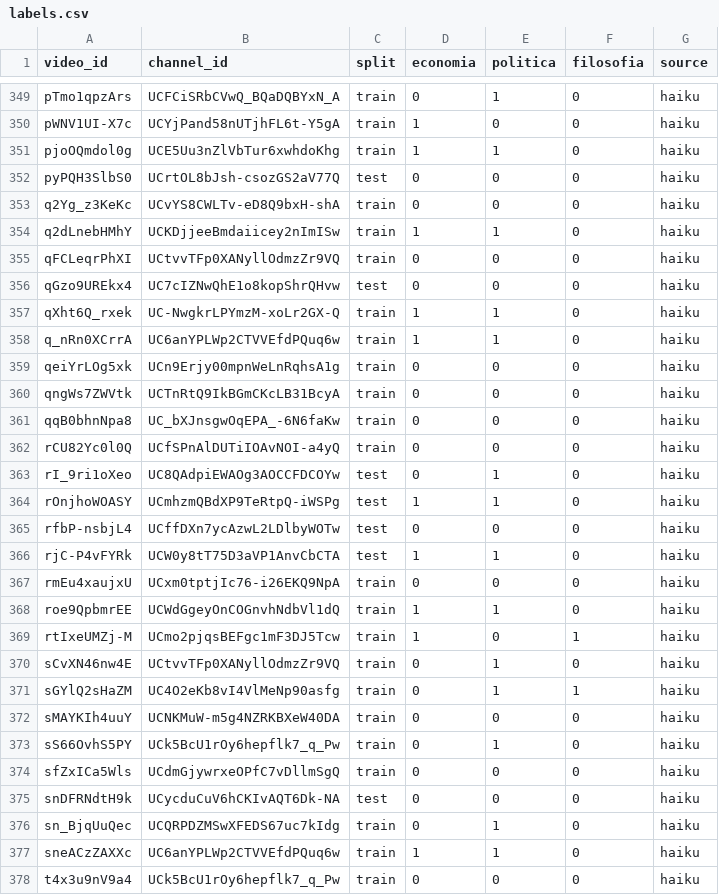
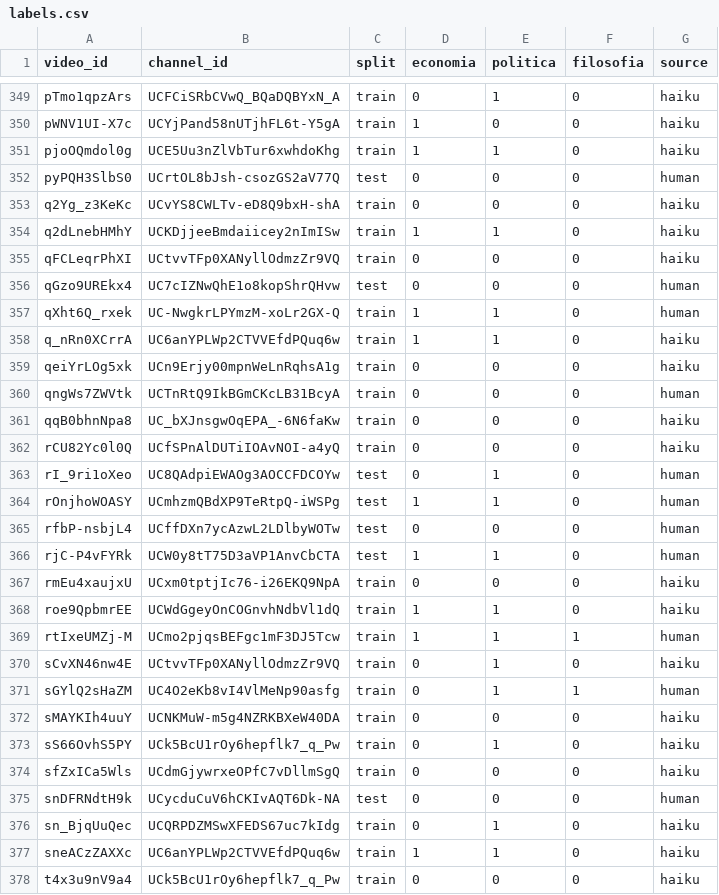
Before and after one commit to luanpbrasil/lastro, a CSV file: data/classifier/labels.csv, drawn as a sheet; only a part is shown, gaps mark what is left out; the diff covers the shown part only.

```diff
--- a/data/classifier/labels.csv
+++ b/data/classifier/labels.csv
@@ -351,3 +351,3 @@ pWNV1UI-X7c,UCYjPand58nUTjhFL6t-Y5gA,train,1,0,0,haiku
 pjoOQmdol0g,UCE5Uu3nZlVbTur6xwhdoKhg,train,1,1,0,haiku
-pyPQH3SlbS0,UCrtOL8bJsh-csozGS2aV77Q,test,0,0,0,haiku
+pyPQH3SlbS0,UCrtOL8bJsh-csozGS2aV77Q,test,0,0,0,human
 q2Yg_z3KeKc,UCvYS8CWLTv-eD8Q9bxH-shA,train,0,0,0,haiku
@@ -355,18 +355,18 @@ q2dLnebHMhY,UCKDjjeeBmdaiicey2nImISw,train,1,1,0,haiku
 qFCLeqrPhXI,UCtvvTFp0XANyllOdmzZr9VQ,train,0,0,0,haiku
-qGzo9UREkx4,UC7cIZNwQhE1o8kopShrQHvw,test,0,0,0,haiku
-qXht6Q_rxek,UC-NwgkrLPYmzM-xoLr2GX-Q,train,1,1,0,haiku
+qGzo9UREkx4,UC7cIZNwQhE1o8kopShrQHvw,test,0,0,0,human
+qXht6Q_rxek,UC-NwgkrLPYmzM-xoLr2GX-Q,train,1,1,0,human
 q_nRn0XCrrA,UC6anYPLWp2CTVVEfdPQuq6w,train,1,1,0,haiku
 qeiYrLOg5xk,UCn9Erjy00mpnWeLnRqhsA1g,train,0,0,0,haiku
-qngWs7ZWVtk,UCTnRtQ9IkBGmCKcLB31BcyA,train,0,0,0,haiku
+qngWs7ZWVtk,UCTnRtQ9IkBGmCKcLB31BcyA,train,0,0,0,human
 qqB0bhnNpa8,UC_bXJnsgwOqEPA_-6N6faKw,train,0,0,0,haiku
 rCU82Yc0l0Q,UCfSPnAlDUTiIOAvNOI-a4yQ,train,0,0,0,haiku
-rI_9ri1oXeo,UC8QAdpiEWAOg3AOCCFDCOYw,test,0,1,0,haiku
-rOnjhoWOASY,UCmhzmQBdXP9TeRtpQ-iWSPg,test,1,1,0,haiku
-rfbP-nsbjL4,UCffDXn7ycAzwL2LDlbyWOTw,test,0,0,0,haiku
-rjC-P4vFYRk,UCW0y8tT75D3aVP1AnvCbCTA,test,1,1,0,haiku
+rI_9ri1oXeo,UC8QAdpiEWAOg3AOCCFDCOYw,test,0,1,0,human
+rOnjhoWOASY,UCmhzmQBdXP9TeRtpQ-iWSPg,test,1,1,0,human
+rfbP-nsbjL4,UCffDXn7ycAzwL2LDlbyWOTw,test,0,0,0,human
+rjC-P4vFYRk,UCW0y8tT75D3aVP1AnvCbCTA,test,1,1,0,human
 rmEu4xaujxU,UCxm0tptjIc76-i26EKQ9NpA,train,0,0,0,haiku
 roe9QpbmrEE,UCWdGgeyOnCOGnvhNdbVl1dQ,train,1,1,0,haiku
-rtIxeUMZj-M,UCmo2pjqsBEFgc1mF3DJ5Tcw,train,1,0,1,haiku
+rtIxeUMZj-M,UCmo2pjqsBEFgc1mF3DJ5Tcw,train,1,1,1,human
 sCvXN46nw4E,UCtvvTFp0XANyllOdmzZr9VQ,train,0,1,0,haiku
-sGYlQ2sHaZM,UC4O2eKb8vI4VlMeNp90asfg,train,0,1,1,haiku
+sGYlQ2sHaZM,UC4O2eKb8vI4VlMeNp90asfg,train,0,1,1,human
 sMAYKIh4uuY,UCNKMuW-m5g4NZRKBXeW40DA,train,0,0,0,haiku
@@ -374,3 +374,3 @@ sS66OvhS5PY,UCk5BcU1rOy6hepflk7_q_Pw,train,0,1,0,haiku
 sfZxICa5Wls,UCdmGjywrxeOPfC7vDllmSgQ,train,0,0,0,haiku
-snDFRNdtH9k,UCycduCuV6hCKIvAQT6Dk-NA,test,0,0,0,haiku
+snDFRNdtH9k,UCycduCuV6hCKIvAQT6Dk-NA,test,0,0,0,human
 sn_BjqUuQec,UCQRPDZMSwXFEDS67uc7kIdg,train,0,1,0,haiku
```
Also changed, not shown: 145 edited cells elsewhere in this file, eval/classifier/calibration.csv, eval/classifier/pr_curves.csv, 9 other files.
